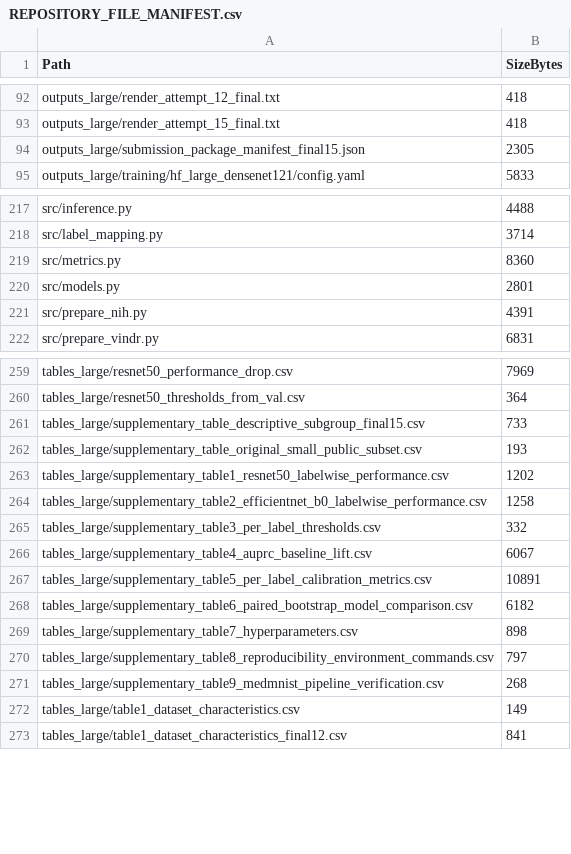
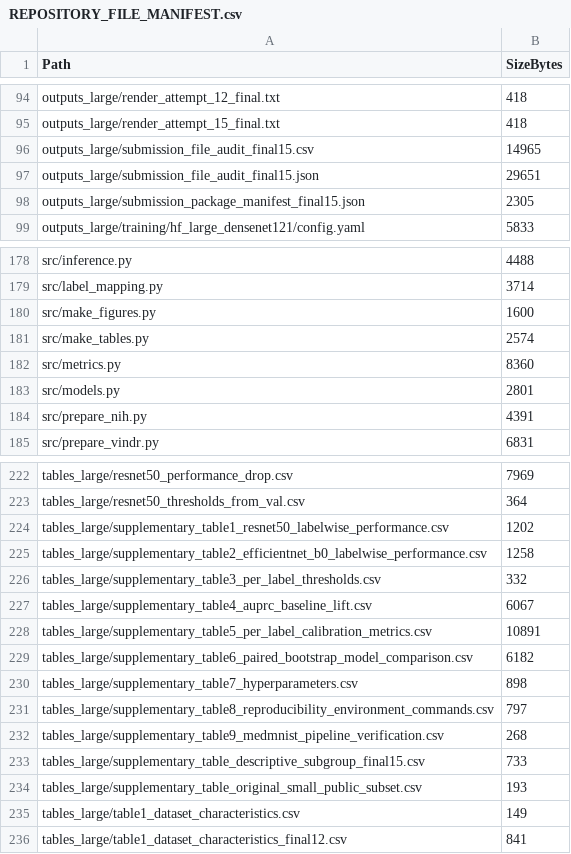
Before and after one commit to a1553189184-stack/SCI, a CSV file: REPOSITORY_FILE_MANIFEST.csv, drawn as a sheet; only a part is shown, gaps mark what is left out; the diff covers the shown part only.

Commit message:
Add SCI submission checklist and final file audit

```diff
--- a/REPOSITORY_FILE_MANIFEST.csv
+++ b/REPOSITORY_FILE_MANIFEST.csv
@@ -93,0 +96,2 @@
+outputs_large/submission_file_audit_final15.csv,14965
+outputs_large/submission_file_audit_final15.json,29651
@@ -218,0 +180,2 @@
+src/make_figures.py,1600
+src/make_tables.py,2574
@@ -261,2 +223,0 @@
-"tables_large/supplementary_table_descriptive_subgroup_final15.csv","733"
-"tables_large/supplementary_table_original_small_public_subset.csv","193"
@@ -271,0 +233,2 @@
+tables_large/supplementary_table_descriptive_subgroup_final15.csv,733
+tables_large/supplementary_table_original_small_public_subset.csv,193
```
Also changed, not shown: 2 added rows, 43 removed rows and 1 edited cell elsewhere in this file, release_assets/RELEASE_ASSET_MANIFEST_v1.0-reviewer-package.csv, 8 other files.
